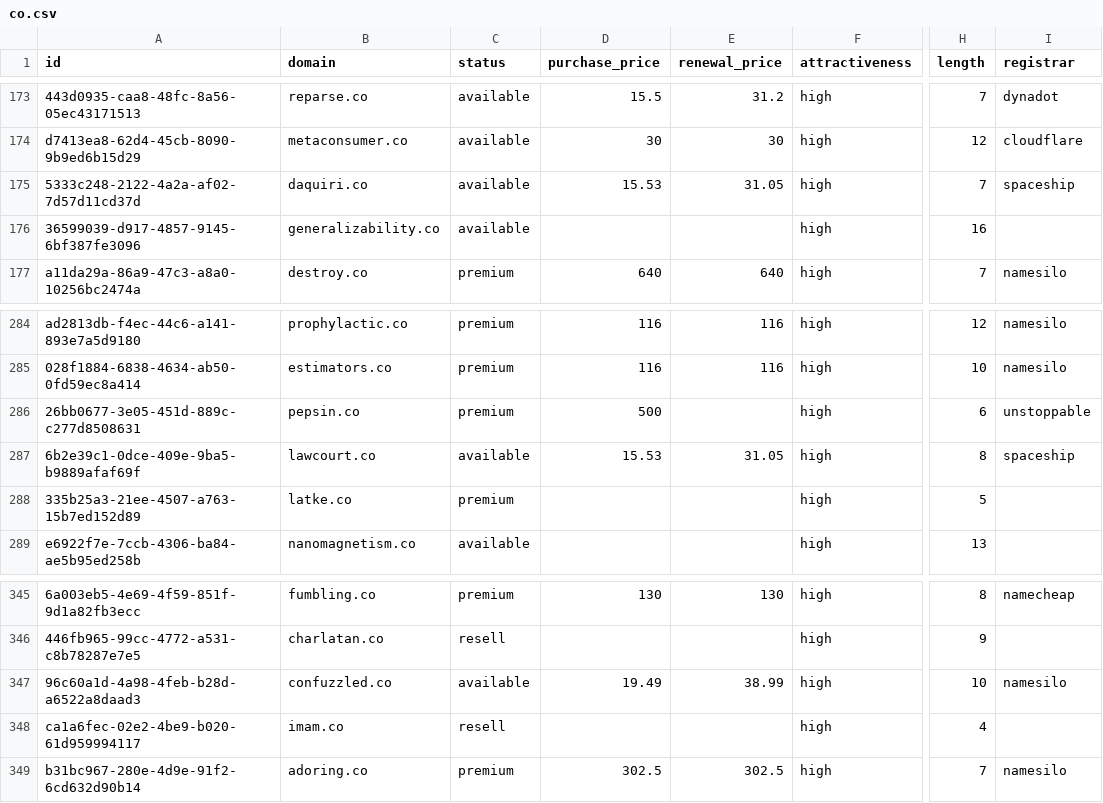
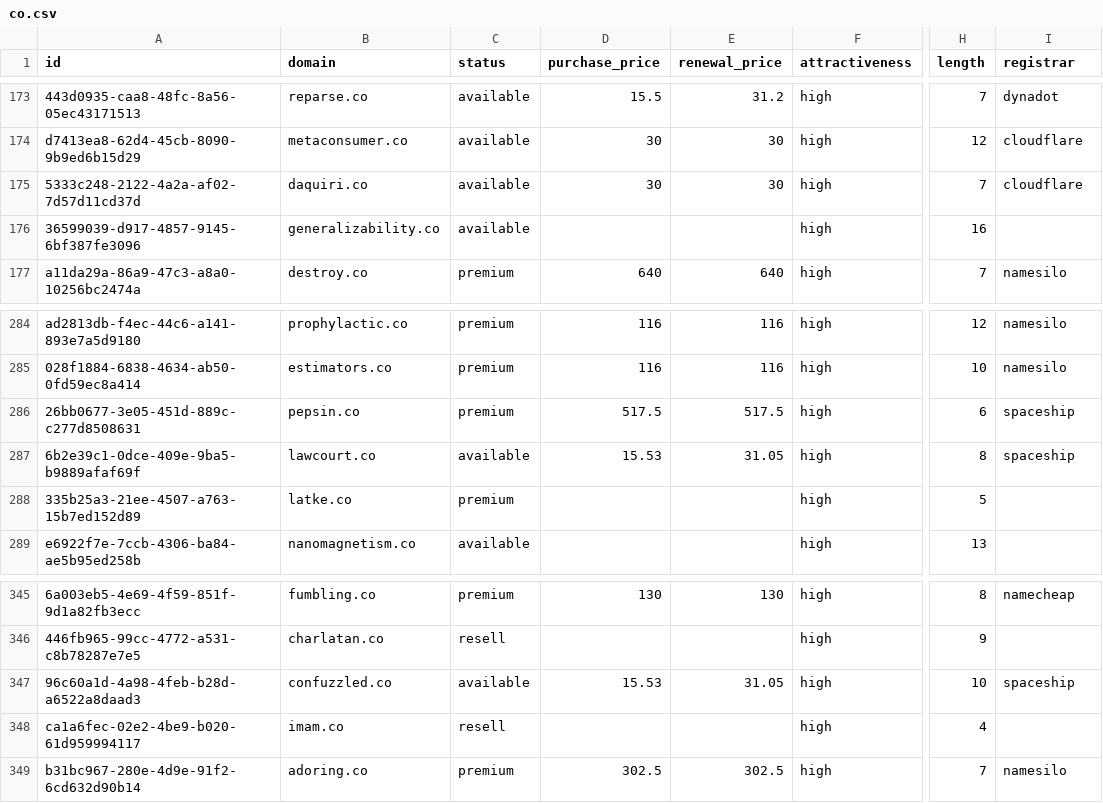
Before and after one commit to UniqueDomains/co-oneword-domains, a CSV file: co.csv, drawn as a sheet; only a part is shown, gaps mark what is left out; the diff covers the shown part only; the diff names each change by its address in the sheet, - before the commit and + after, or states it on an @@ line.

```diff
--- a/co.csv
+++ b/co.csv
-D175 (purchase_price): 15.53
+D175 (purchase_price): 30
-E175 (renewal_price): 31.05
+E175 (renewal_price): 30
-I175 (registrar): spaceship
+I175 (registrar): cloudflare
-D286 (purchase_price): 500
+D286 (purchase_price): 517.5
-E286 (renewal_price): (empty)
+E286 (renewal_price): 517.5
-I286 (registrar): unstoppable
+I286 (registrar): spaceship
-D347 (purchase_price): 19.49
+D347 (purchase_price): 15.53
-E347 (renewal_price): 38.99
+E347 (renewal_price): 31.05
-I347 (registrar): namesilo
+I347 (registrar): spaceship
```
Also changed, not shown: 1 added row, 1 removed row and 12 edited cells elsewhere in this file, 5 other files.
